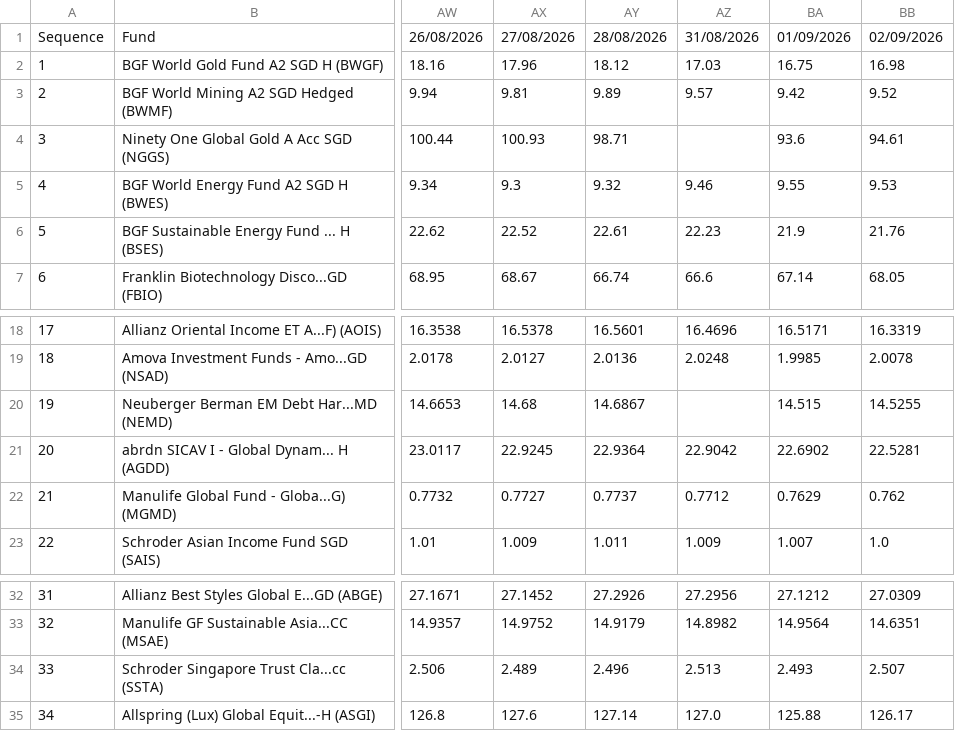
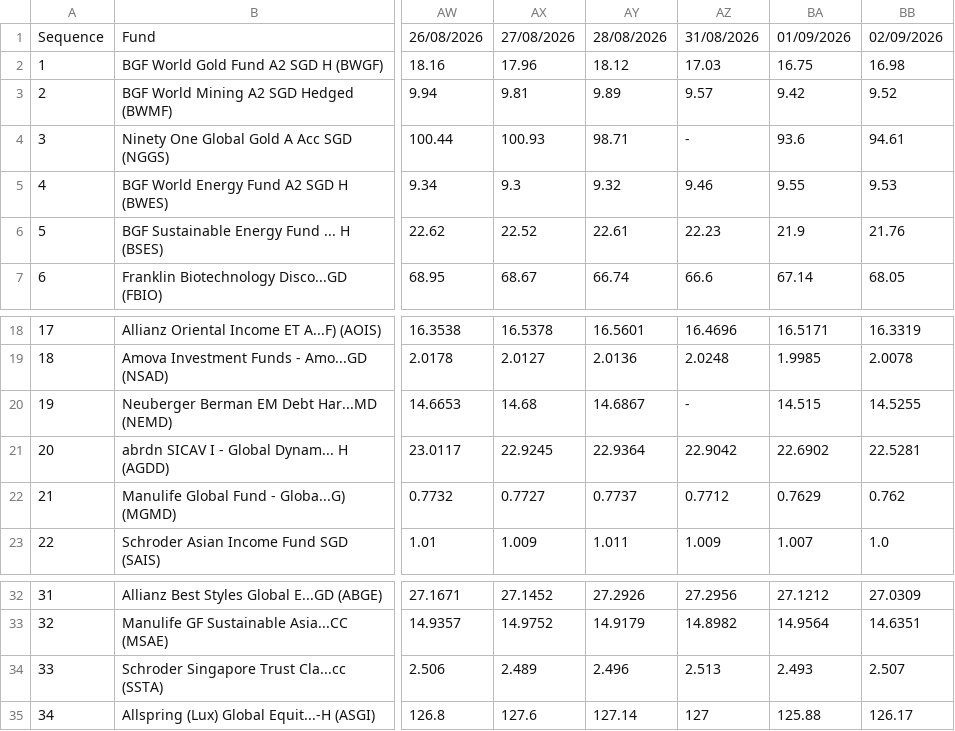
Before and after one commit to jesainvestment/MonitoredFundII, a CSV file: MonitoredFund.csv, drawn as a sheet; only a part is shown, gaps mark what is left out; the diff names each change by its address in the sheet, - before the commit and + after, or states it on an @@ line.

Commit message:
Update MonitoredFund.csv

```diff
--- a/MonitoredFund.csv
+++ b/MonitoredFund.csv
-AZ4: (empty)
+AZ4: -
-AZ20: (empty)
+AZ20: -
-AZ35: 127.0
+AZ35: 127
```
